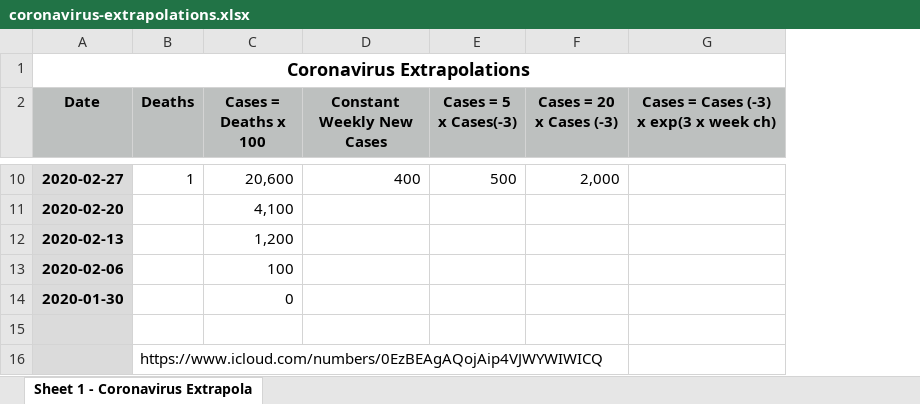
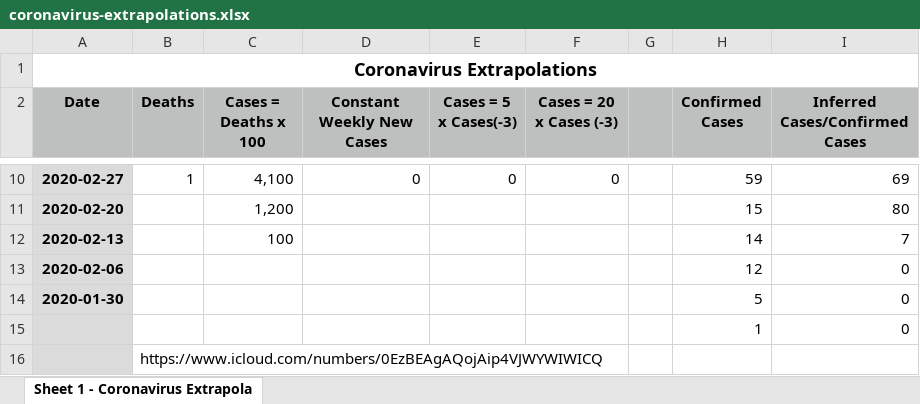
Before and after one commit to DavidLJ/public-files, an Excel workbook: coronavirus-extrapolations.xlsx, sheet Sheet 1 - Coronavirus Extrapola, drawn as a sheet; only a part is shown, gaps mark what is left out; values as stored, in another font and other column widths than the file's, no borders; removed rows and columns are numbered as before the commit, all else as after; the diff covers the shown part only; the diff names each change by its address in the sheet, - before the commit and + after, or states it on an @@ line.

```diff
--- a/coronavirus-extrapolations.xlsx (sheet Sheet 1 - Coronavirus Extrapola)
+++ b/coronavirus-extrapolations.xlsx (sheet Sheet 1 - Coronavirus Extrapola)
-column G, row 2: Cases = Cases (-3) x exp(3 x week ch)
+column G, empty
+column H (Confirmed Cases), rows 10-15: 59 | 15 | 14 | 12 | 5 | 1
+column I (Inferred Cases/Confirmed Cases), rows 10-15: 69 | 80 | 7 | 0 | 0 | 0
-C10 (Cases = Deaths x 100): 20,600
+C10 (Cases = Deaths x 100): 4,100
-D10 (Constant Weekly New Cases): 400
+D10 (Constant Weekly New Cases): 0
-E10 (Cases = 5 x Cases(-3)): 500
+E10 (Cases = 5 x Cases(-3)): 0
-F10 (Cases = 20 x Cases (-3)): 2,000
+F10 (Cases = 20 x Cases (-3)): 0
-C11 (Cases = Deaths x 100): 4,100
+C11 (Cases = Deaths x 100): 1,200
-C12 (Cases = Deaths x 100): 1,200
+C12 (Cases = Deaths x 100): 100
-C13 (Cases = Deaths x 100): 100
+C13 (Cases = Deaths x 100): (empty)
-C14 (Cases = Deaths x 100): 0
+C14 (Cases = Deaths x 100): (empty)
-row 15: (empty)
+row 15:  |  |  |  |  |  |  | 1 | 0
```
Also changed, not shown: 26 edited cells elsewhere in this sheet, 1 other file.
